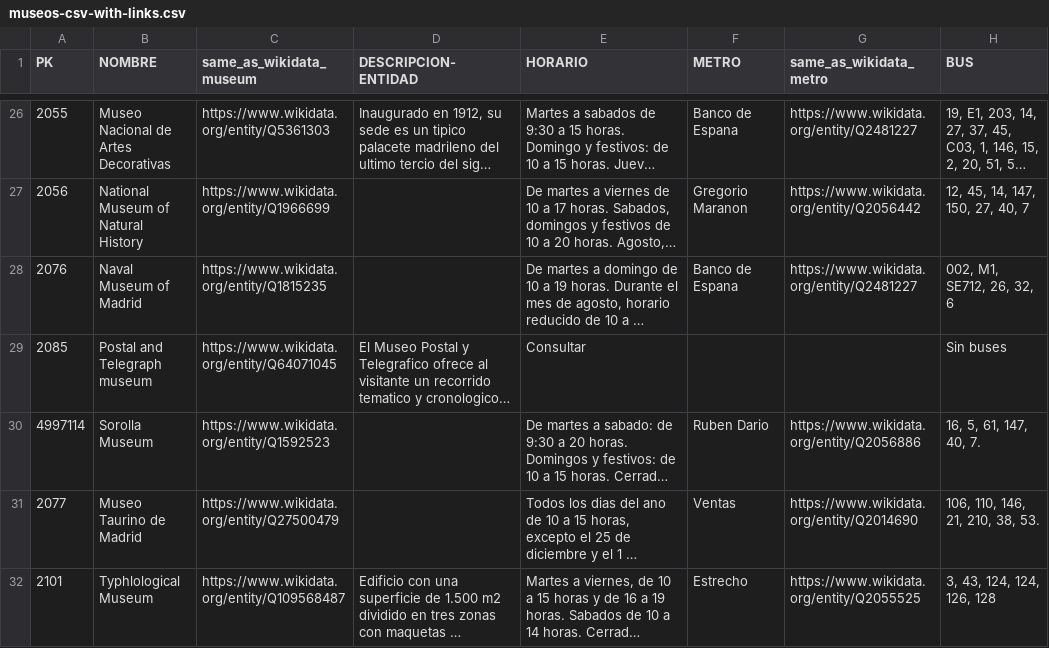
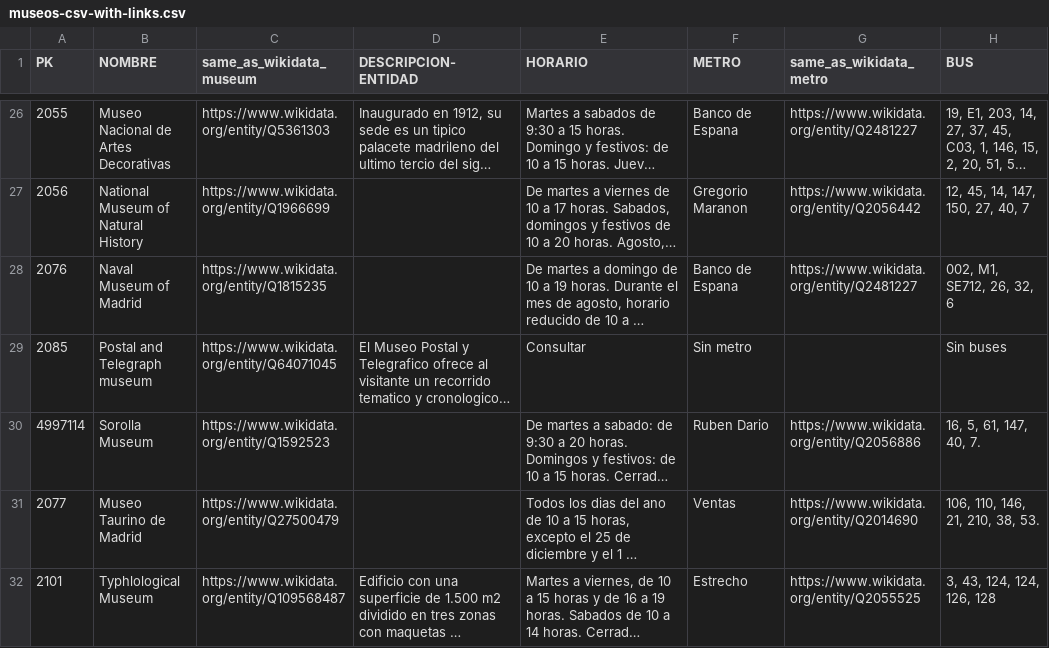
Before and after one commit to FacultadInformatica-LinkedData/Curso2023-2024-ODKG, a CSV file: HandsOn/Group04/csv/museos-csv-with-links.csv, drawn as a sheet; only a part is shown, gaps mark what is left out; long unchanged cells end in …; the diff covers the shown part only; the diff names each change by its address in the sheet, - before the commit and + after, or states it on an @@ line.

```diff
--- a/HandsOn/Group04/csv/museos-csv-with-links.csv
+++ b/HandsOn/Group04/csv/museos-csv-with-links.csv
-F29 (METRO): (empty)
+F29 (METRO): Sin metro
```
Also changed, not shown: 6 edited cells elsewhere in this file, HandsOn/Group04/csv/centros-culturales-csv-with-links.csv, 3 other files.
